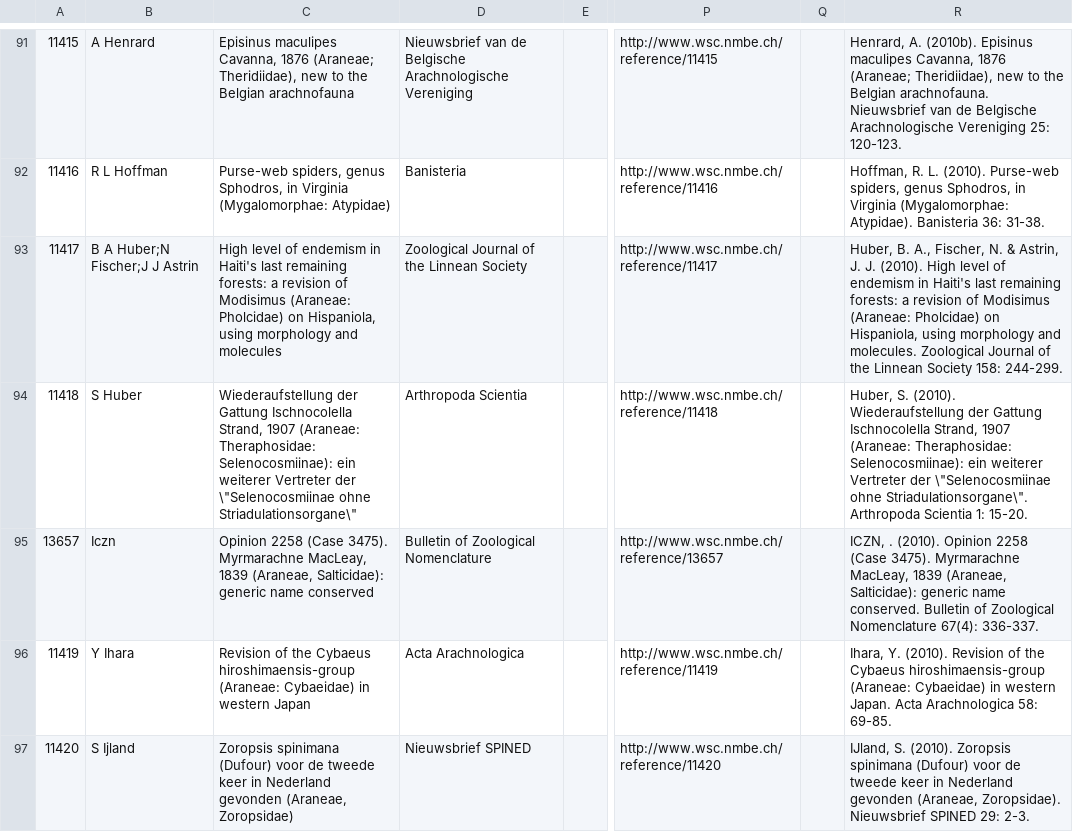
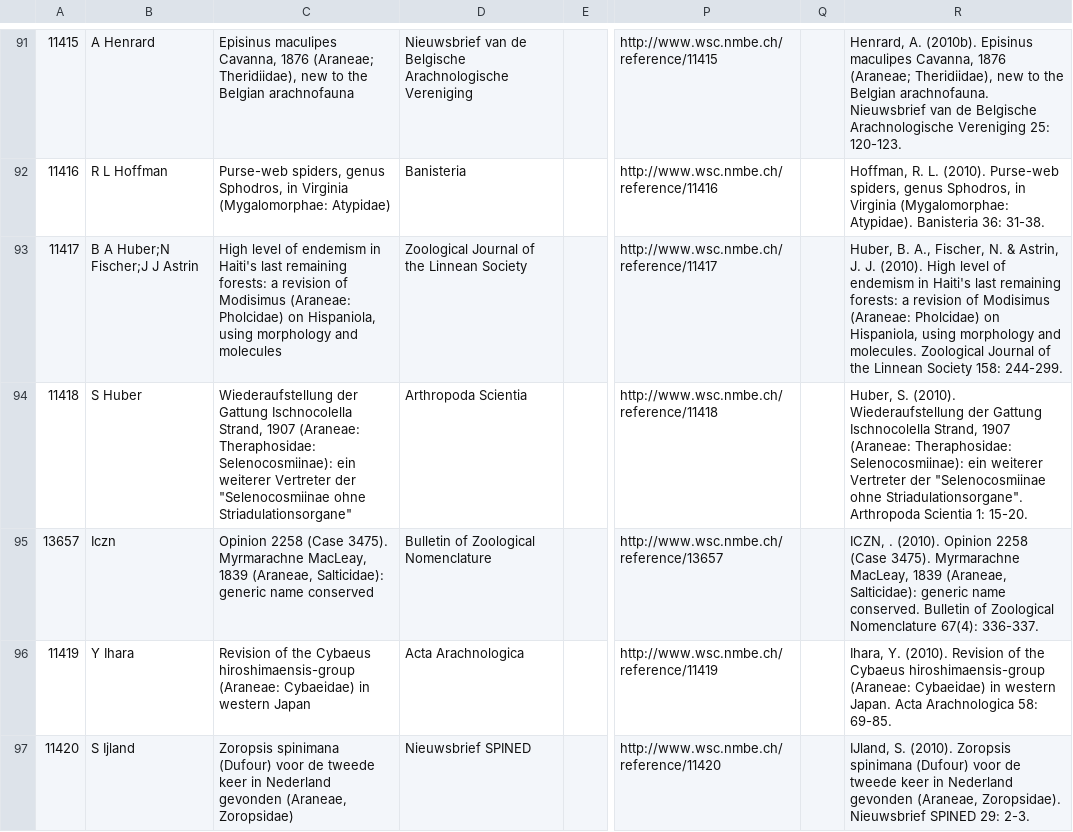
Before and after one commit to rdmpage/world-spider-catalog, a TSV file: code/2010-2014.tsv, drawn as a sheet; only a part is shown, gaps mark what is left out; the diff covers the shown part only; the diff names each change by its address in the sheet, - before the commit and + after, or states it on an @@ line.

```diff
--- a/code/2010-2014.tsv
+++ b/code/2010-2014.tsv
-C94: …Vertreter der \"Selenocosmiinae ohne Striadulationsorgane\"
+C94: …Vertreter der "Selenocosmiinae ohne Striadulationsorgane"
-R94: …Vertreter der \"Selenocosmiinae ohne Striadulationsorgane\". Arthropoda Scientia…
+R94: …Vertreter der "Selenocosmiinae ohne Striadulationsorgane". Arthropoda Scientia…
```
Also changed, not shown: 14 edited cells elsewhere in this file, code/2015-2016.tsv, 12 other files.
